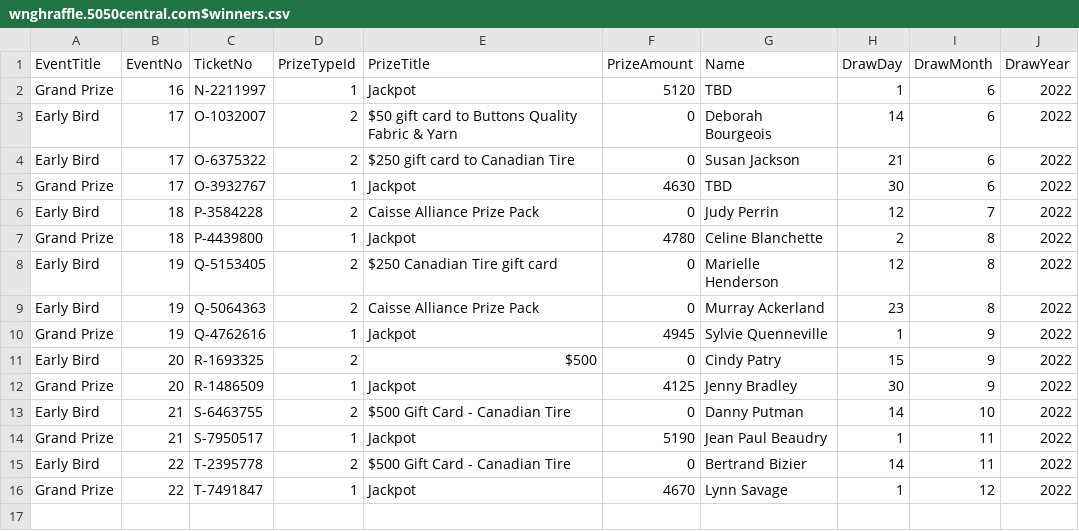
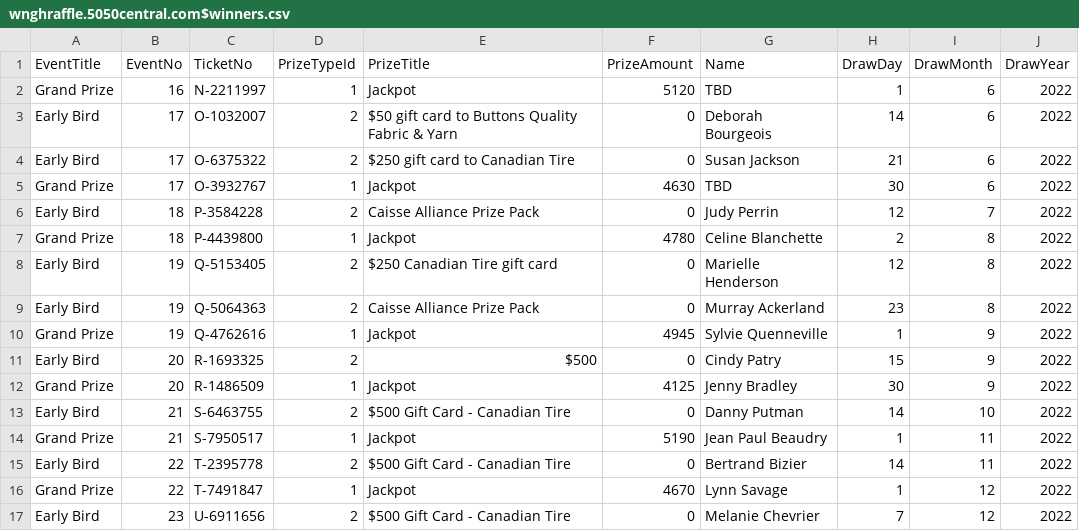
Before and after one commit to LuxYogasegaran/winners-list, a CSV file: wnghraffle.5050central.com$winners.csv, drawn as a sheet.

Commit message:
Update wnghraffle.5050central.com$winners.csv

```diff
--- a/wnghraffle.5050central.com$winners.csv
+++ b/wnghraffle.5050central.com$winners.csv
@@ -16 +16,2 @@ Early Bird,22,T-2395778,2,$500 Gift Card - Canadian Tire,0,Bertrand Bizier,14,11
 Grand Prize,22,T-7491847,1,Jackpot,4670,Lynn Savage,1,12,2022
+Early Bird,23,U-6911656,2,$500 Gift Card - Canadian Tire,0,Melanie Chevrier,7,12,2022
```
